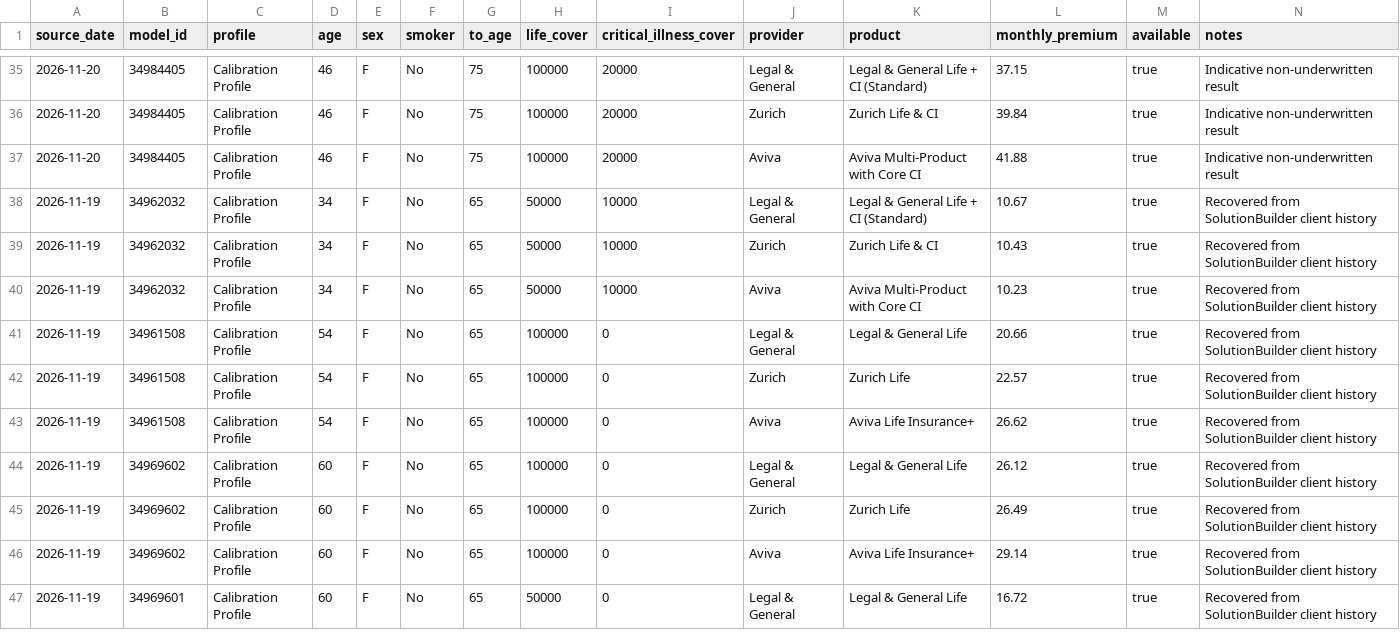
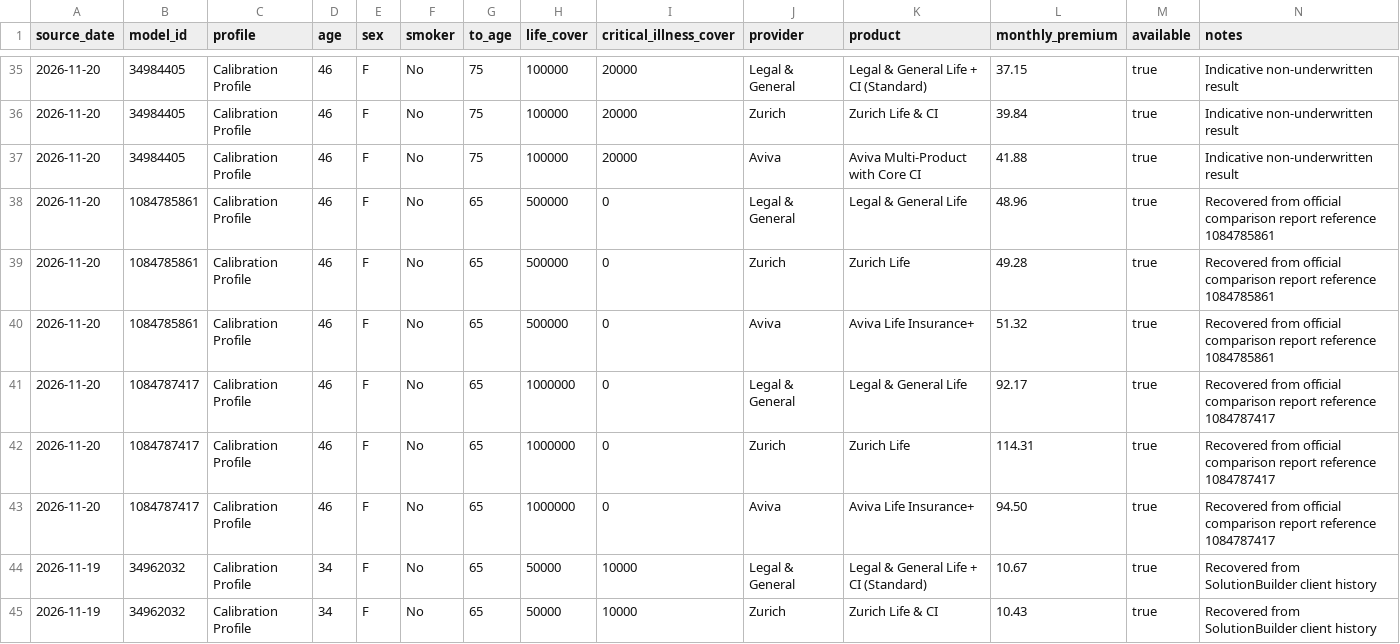
Before and after one commit to edusantospecomercial-byte/Cota-es, a CSV file: calculadora/data/solutionbuilder-priority-providers-2026-11-20.csv, drawn as a sheet; only a part is shown, gaps mark what is left out; the shorter side is filled out with more unchanged rows; the diff names each change by its address in the sheet, - before the commit and + after, or states it on an @@ line.

Commit message:
Add official high-capital priority quotes

```diff
--- a/calculadora/data/solutionbuilder-priority-providers-2026-11-20.csv
+++ b/calculadora/data/solutionbuilder-priority-providers-2026-11-20.csv
+row 38: 2026-11-20 | 1084785861 | Calibration Profile | 46 | F | No | 65 | 500000 | 0 | Legal & General | Legal & General Life | 48.96 | true | Recovered from official comparison report reference 1084785861
+row 39: 2026-11-20 | 1084785861 | Calibration Profile | 46 | F | No | 65 | 500000 | 0 | Zurich | Zurich Life | 49.28 | true | Recovered from official comparison report reference 1084785861
+row 40: 2026-11-20 | 1084785861 | Calibration Profile | 46 | F | No | 65 | 500000 | 0 | Aviva | Aviva Life Insurance+ | 51.32 | true | Recovered from official comparison report reference 1084785861
+row 41: 2026-11-20 | 1084787417 | Calibration Profile | 46 | F | No | 65 | 1000000 | 0 | Legal & General | Legal & General Life | 92.17 | true | Recovered from official comparison report reference 1084787417
+row 42: 2026-11-20 | 1084787417 | Calibration Profile | 46 | F | No | 65 | 1000000 | 0 | Zurich | Zurich Life | 114.31 | true | Recovered from official comparison report reference 1084787417
+row 43: 2026-11-20 | 1084787417 | Calibration Profile | 46 | F | No | 65 | 1000000 | 0 | Aviva | Aviva Life Insurance+ | 94.50 | true | Recovered from official comparison report reference 1084787417
```
Also changed, not shown: 4 other files.
